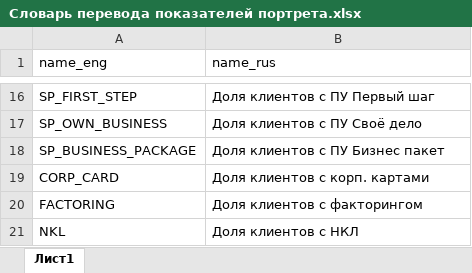
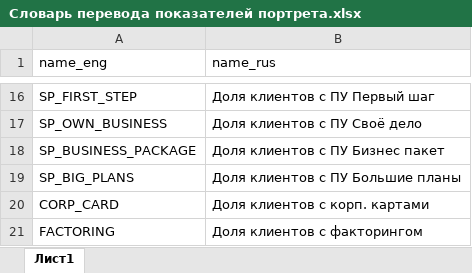
Before and after one commit to n00bcracker/reports_server, an Excel workbook: meta/Словарь перевода показателей портрета.xlsx, sheet Лист1, drawn as a sheet; only a part is shown, gaps mark what is left out; the shorter side is filled out with more unchanged rows; values as stored, in another font and other column widths than the file's, no borders; the diff names each change by its address in the sheet, - before the commit and + after, or states it on an @@ line.

```diff
--- a/meta/Словарь перевода показателей портрета.xlsx (sheet Лист1)
+++ b/meta/Словарь перевода показателей портрета.xlsx (sheet Лист1)
+row 19: SP_BIG_PLANS | Доля клиентов с ПУ Большие планы
```
Also changed, not shown: 2 other files.
